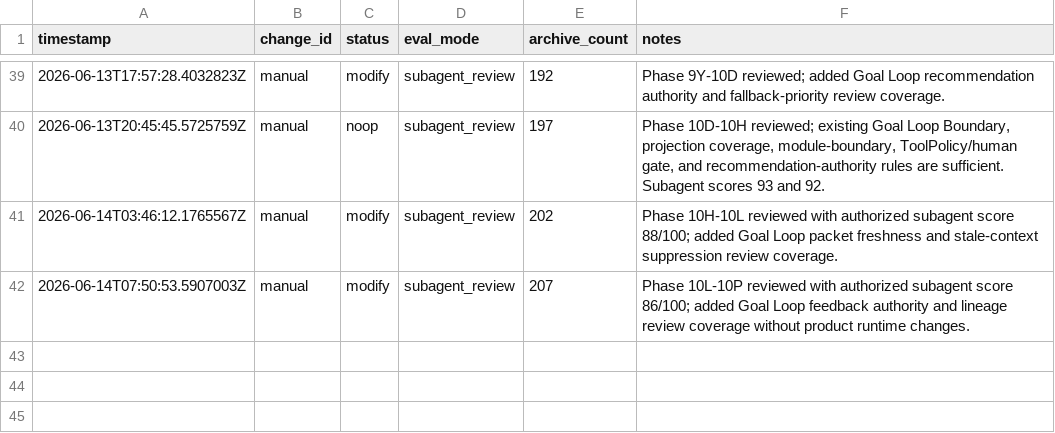
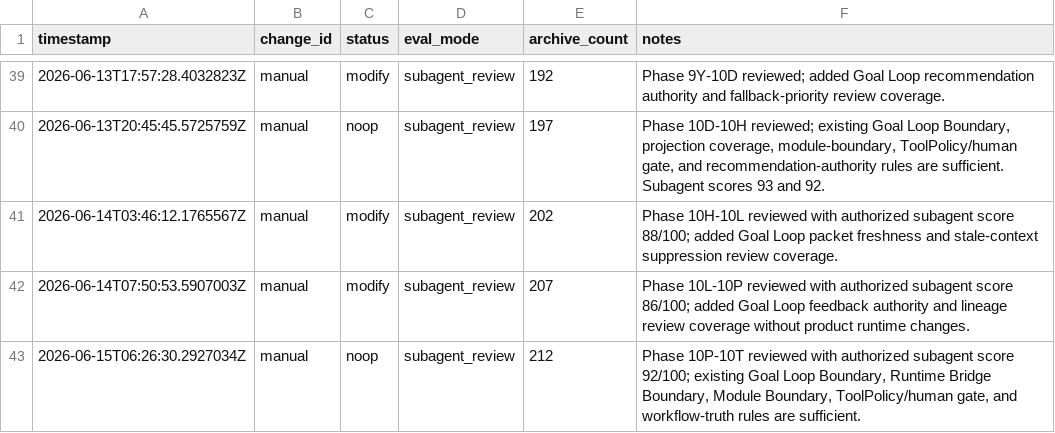
Before and after one commit to qinghui316/agent-harness-orchestrator, a TSV file: harness/evolution/results.tsv, drawn as a sheet; only a part is shown, gaps mark what is left out.

Commit message:
phase 10t goal loop prompt evidence

```diff
--- a/harness/evolution/results.tsv
+++ b/harness/evolution/results.tsv
@@ -42 +42,2 @@ timestamp	change_id	status	eval_mode	archive_count	notes
 2026-06-14T07:50:53.5907003Z	manual	modify	subagent_review	207	Phase 10L-10P reviewed with authorized subagent score 86/100; added Goal Loop feedback authority and lineage review coverage without product runtime changes.
+2026-06-15T06:26:30.2927034Z	manual	noop	subagent_review	212	Phase 10P-10T reviewed with authorized subagent score 92/100; existing Goal Loop Boundary, Runtime Bridge Boundary, Module Boundary, ToolPolicy/human gate, and workflow-truth rules are sufficient.
```
Also changed, not shown: 21 other files.
